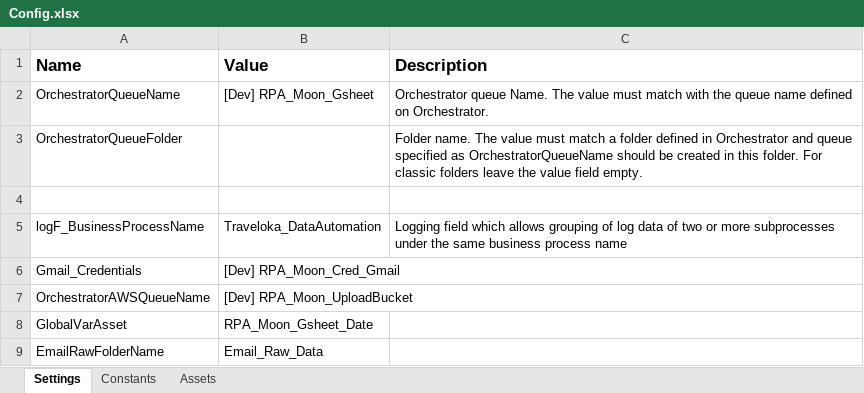
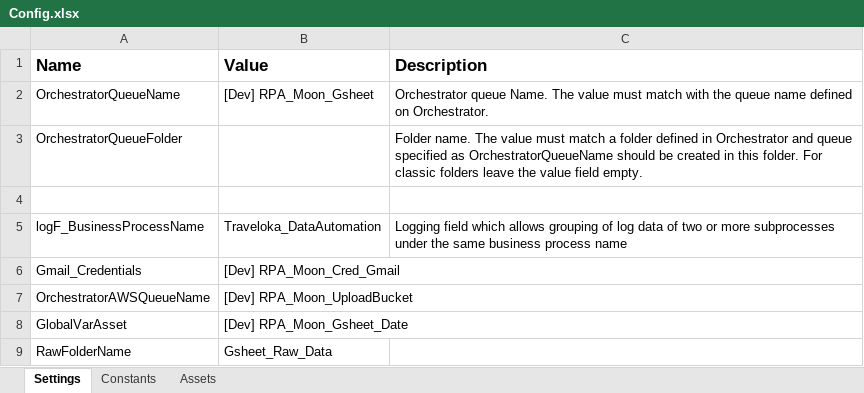
Before and after one commit to v-rifqipinasthika/Traveloka_DataAutomation_Performer_Gsheet, an Excel workbook: Data/Config.xlsx, sheet Settings, drawn as a sheet; values as stored, in another font and other column widths than the file's, no borders; removed rows and columns are numbered as before the commit, all else as after; the diff names each change by its address in the sheet, - before the commit and + after, or states it on an @@ line.

Commit message:
Update to vcc citibank pic data

```diff
--- a/Data/Config.xlsx (sheet Settings)
+++ b/Data/Config.xlsx (sheet Settings)
-B8 (Value): RPA_Moon_Gsheet_Date
+B8 (Value): [Dev] RPA_Moon_Gsheet_Date
-row 9: EmailRawFolderName | Email_Raw_Data
+row 9: RawFolderName | Gsheet_Raw_Data
```
Also changed, not shown: 10 other files.
